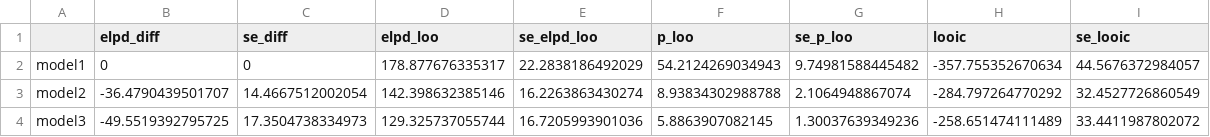
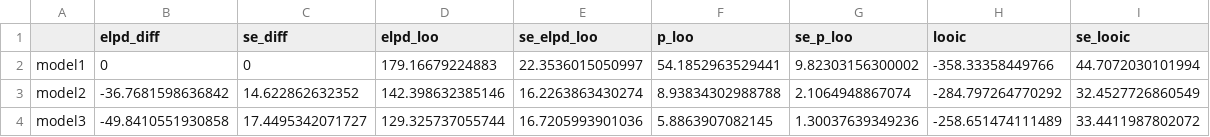
Before and after one commit to jmkvieri/BBLoP, a CSV file: S-supplementarymaterials/tables/loo_model_comparison.csv, drawn as a sheet.

```diff
--- a/S-supplementarymaterials/tables/loo_model_comparison.csv
+++ b/S-supplementarymaterials/tables/loo_model_comparison.csv
@@ -1,4 +1,4 @@
 "","elpd_diff","se_diff","elpd_loo","se_elpd_loo","p_loo","se_p_loo","looic","se_looic"
-"model1",0,0,178.877676335317,22.2838186492029,54.2124269034943,9.74981588445482,-357.755352670634,44.5676372984057
-"model2",-36.4790439501707,14.4667512002054,142.398632385146,16.2263863430274,8.93834302988788,2.1064948867074,-284.797264770292,32.4527726860549
-"model3",-49.5519392795725,17.3504738334973,129.325737055744,16.7205993901036,5.8863907082145,1.30037639349236,-258.651474111489,33.4411987802072
+"model1",0,0,179.16679224883,22.3536015050997,54.1852963529441,9.82303156300002,-358.33358449766,44.7072030101994
+"model2",-36.7681598636842,14.622862632352,142.398632385146,16.2263863430274,8.93834302988788,2.1064948867074,-284.797264770292,32.4527726860549
+"model3",-49.8410551930858,17.4495342071727,129.325737055744,16.7205993901036,5.8863907082145,1.30037639349236,-258.651474111489,33.4411987802072
```
Also changed, not shown: 3-part3/tables/summary_post.csv, 6 other files.
